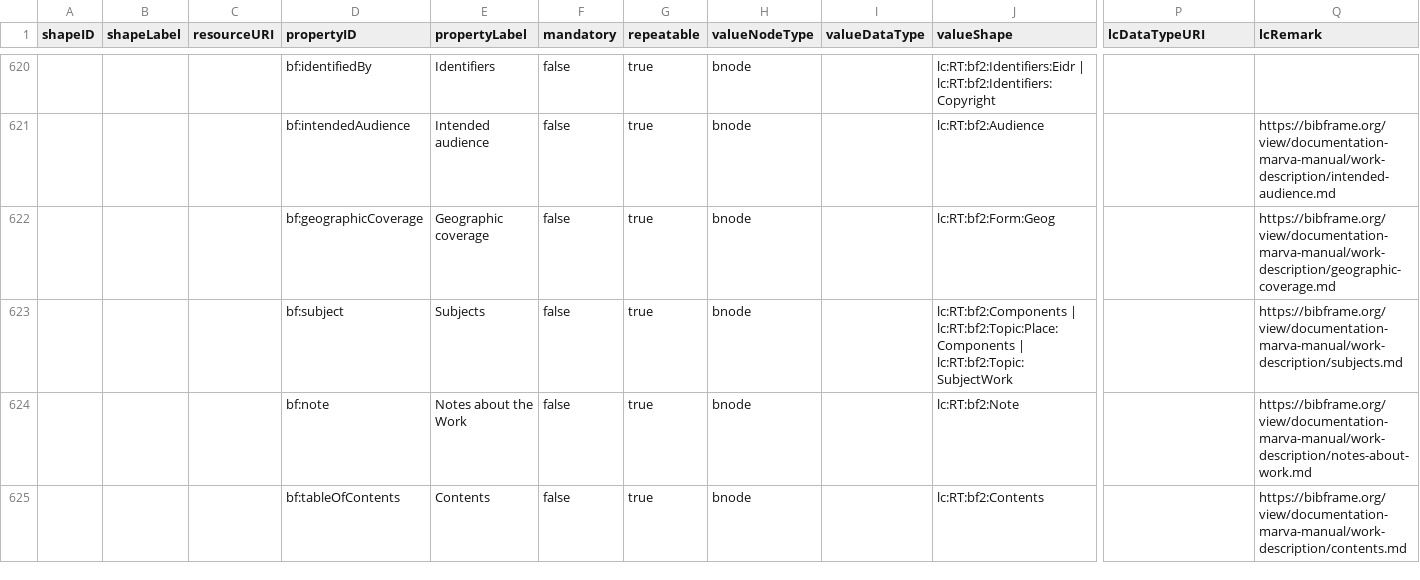
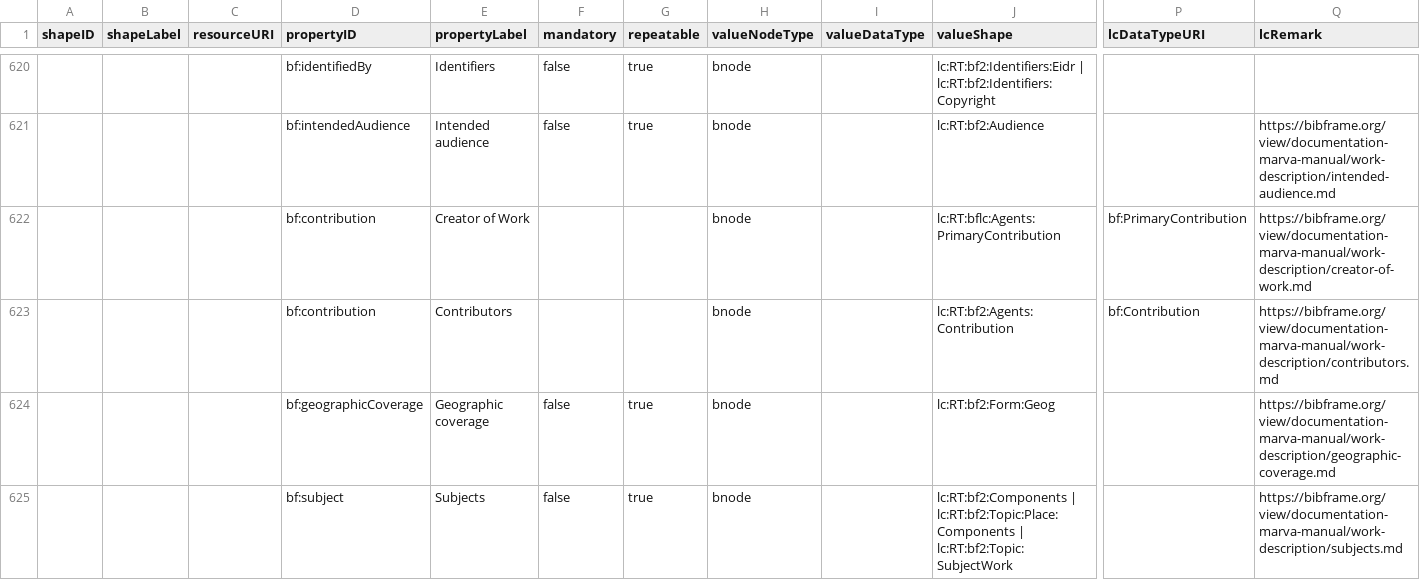
Before and after one commit to lcnetdev/marva-profiles, a CSV file: marva-prod/dctap.csv, drawn as a sheet; only a part is shown, gaps mark what is left out; the shorter side is filled out with more unchanged rows; rows hold the shown columns only; the diff names each change by its address in the sheet, - before the commit and + after, or states it on an @@ line.

Commit message:
Update MARVA profiles

```diff
--- a/marva-prod/dctap.csv
+++ b/marva-prod/dctap.csv
+row 622:  |  |  | bf:contribution | Creator of Work |  |  | bnode |  | lc:RT:bflc:Agents:PrimaryContribution | bf:PrimaryContribution | https://bibframe.org/view/documentation-marva-manual/work-description/creator-of-work.md
+row 623:  |  |  | bf:contribution | Contributors |  |  | bnode |  | lc:RT:bf2:Agents:Contribution | bf:Contribution | https://bibframe.org/view/documentation-marva-manual/work-description/contributors.md
```
Also changed, not shown: 2 other files.
